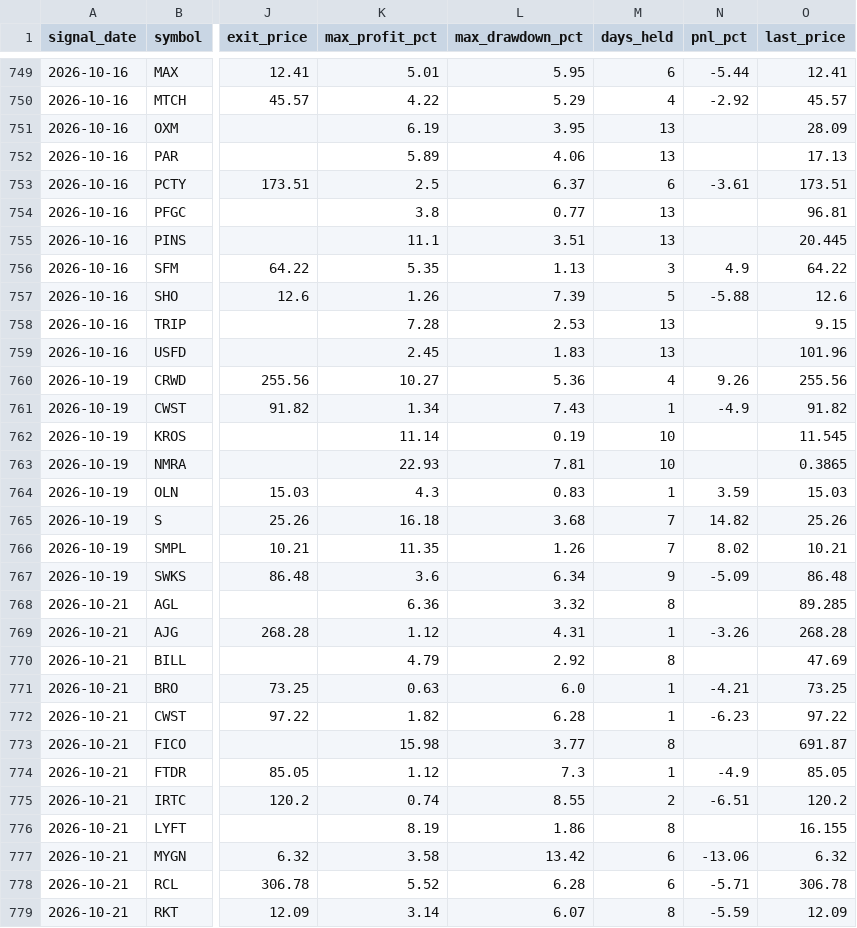
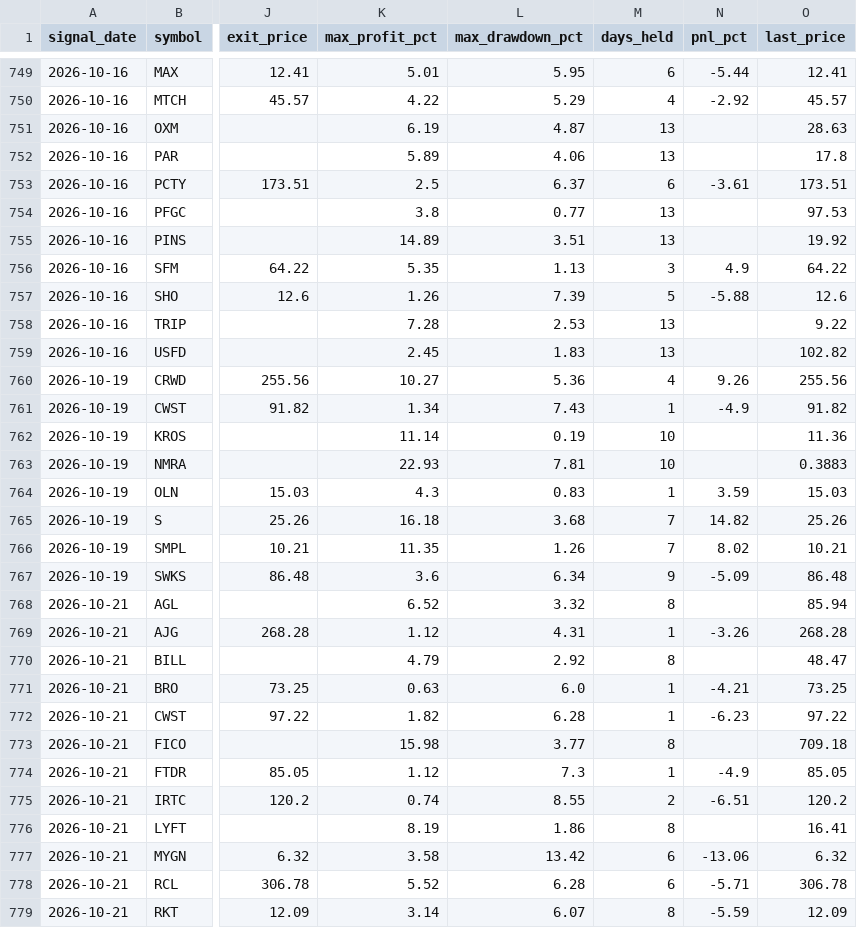
Before and after one commit to faizjio7011-code/checking-trade-signals, a CSV file: report/trade_performance.csv, drawn as a sheet; only a part is shown, gaps mark what is left out; the diff covers the shown part only; the diff names each change by its address in the sheet, - before the commit and + after, or states it on an @@ line.

```diff
--- a/report/trade_performance.csv
+++ b/report/trade_performance.csv
-L751 (max_drawdown_pct): 3.95
+L751 (max_drawdown_pct): 4.87
-O751 (last_price): 28.09
+O751 (last_price): 28.63
-O752 (last_price): 17.13
+O752 (last_price): 17.8
-O754 (last_price): 96.81
+O754 (last_price): 97.53
-K755 (max_profit_pct): 11.1
+K755 (max_profit_pct): 14.89
-O755 (last_price): 20.445
+O755 (last_price): 19.92
-O758 (last_price): 9.15
+O758 (last_price): 9.22
-O759 (last_price): 101.96
+O759 (last_price): 102.82
-O762 (last_price): 11.545
+O762 (last_price): 11.36
-O763 (last_price): 0.3865
+O763 (last_price): 0.3883
-K768 (max_profit_pct): 6.36
+K768 (max_profit_pct): 6.52
-O768 (last_price): 89.285
+O768 (last_price): 85.94
-O770 (last_price): 47.69
+O770 (last_price): 48.47
-O773 (last_price): 691.87
+O773 (last_price): 709.18
-O776 (last_price): 16.155
+O776 (last_price): 16.41
```
Also changed, not shown: 9 added rows and 61 edited cells elsewhere in this file, report/reentry.csv, report/sl_hit.csv, 6 other files.
